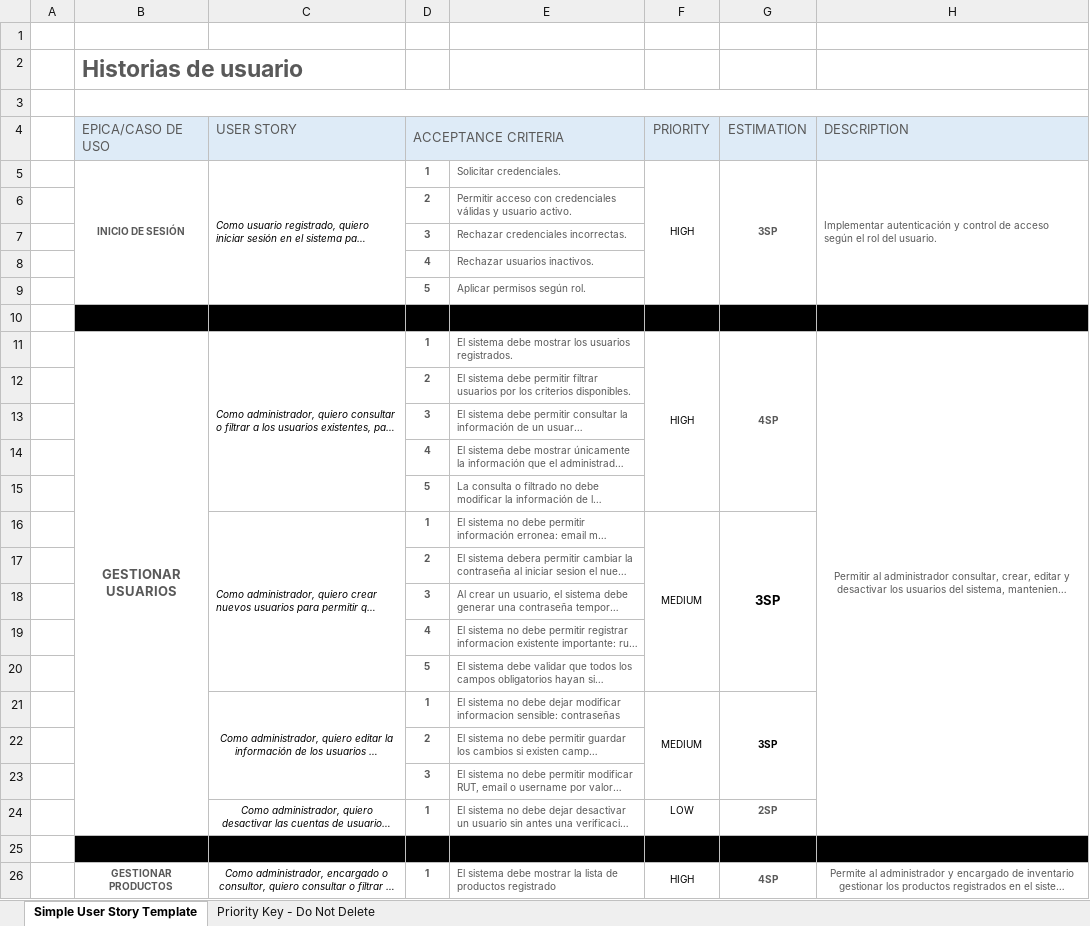
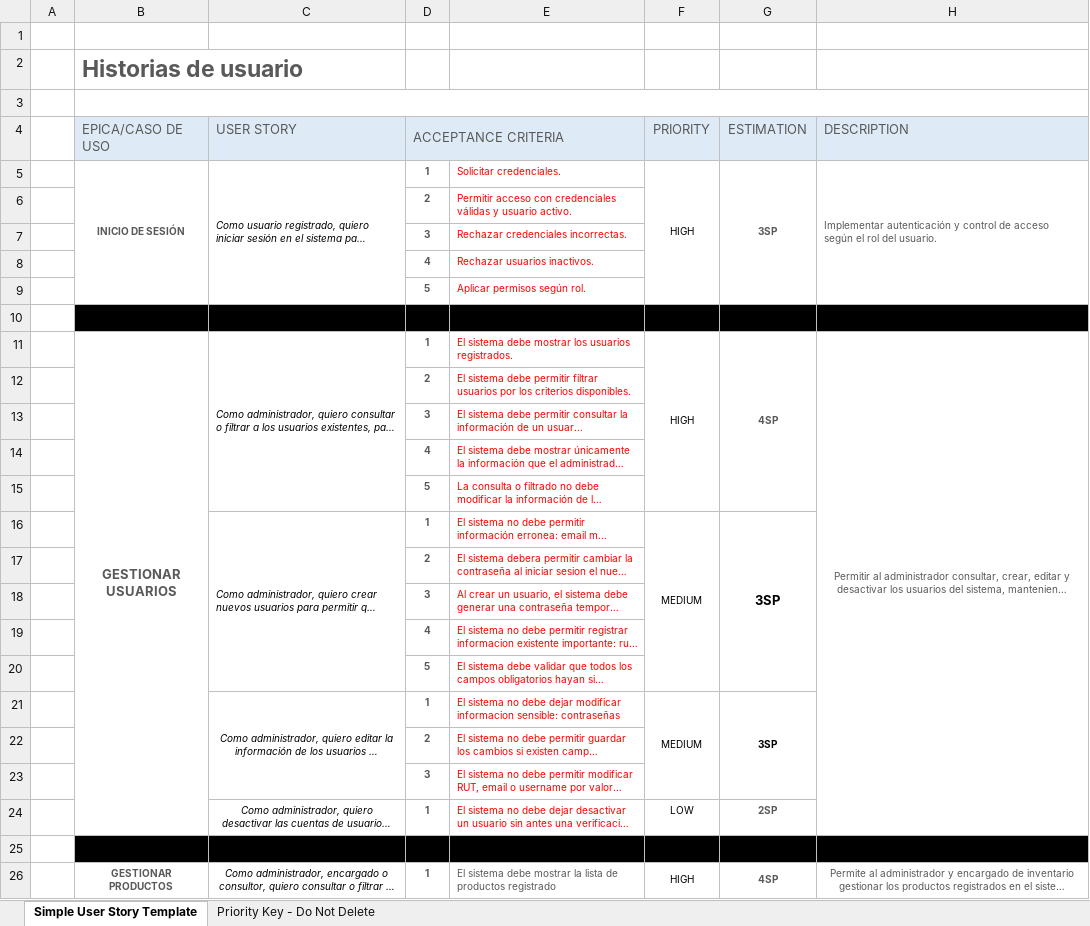
Before and after one commit to BlasDavid24/Soft_Inventario, an Excel workbook: Documentacion/Hsitorias_Usuario.xlsx, sheet Simple User Story Template, drawn as a sheet; only a part is shown; long unchanged cells end in …; values as stored, in another font and other column widths than the file's, no borders; conditional formats not drawn; the diff names each change by its address in the sheet, - before the commit and + after, or states it on an @@ line.

Commit message:
usuarios v2

```diff
--- a/Documentacion/Hsitorias_Usuario.xlsx (sheet Simple User Story Template)
+++ b/Documentacion/Hsitorias_Usuario.xlsx (sheet Simple User Story Template)
-E5:E9 text colour: #595959
+E5:E9 text colour: #FF0000
-E11:E24 text colour: #595959
+E11:E24 text colour: #FF0000
```
Also changed, not shown: 23 other files.
